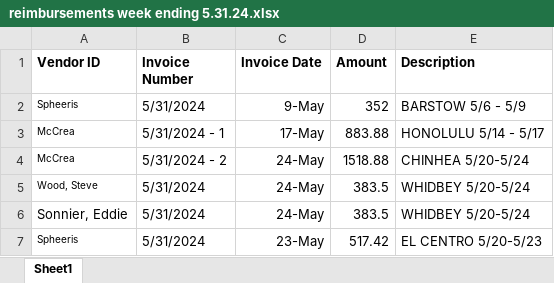
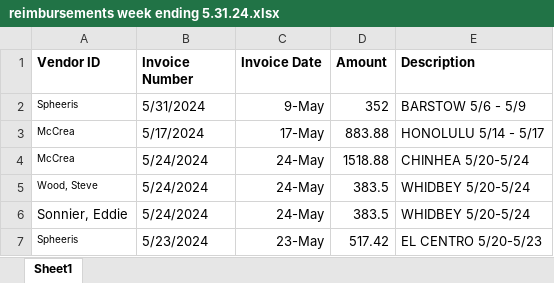
Before and after one commit to jeffwmonroe/Finance-Model, an Excel workbook: data/raw/ACH/reimbursements week ending 5.31.24.xlsx, sheet Sheet1, drawn as a sheet; values as stored, in another font and other column widths than the file's, no borders; the diff names each change by its address in the sheet, - before the commit and + after, or states it on an @@ line.

```diff
--- a/data/raw/ACH/reimbursements week ending 5.31.24.xlsx (sheet Sheet1)
+++ b/data/raw/ACH/reimbursements week ending 5.31.24.xlsx (sheet Sheet1)
-B3 (Invoice Number): 5/31/2024 - 1
+B3 (Invoice Number): 5/17/2024
-B4 (Invoice Number): 5/31/2024 - 2
+B4 (Invoice Number): 5/24/2024
-B5:B6 (Invoice Number): 5/31/2024
+B5:B6 (Invoice Number): 5/24/2024
-B7 (Invoice Number): 5/31/2024
+B7 (Invoice Number): 5/23/2024
```
Also changed, not shown: data/raw/ACH/ACH_Payment.xlsx.
